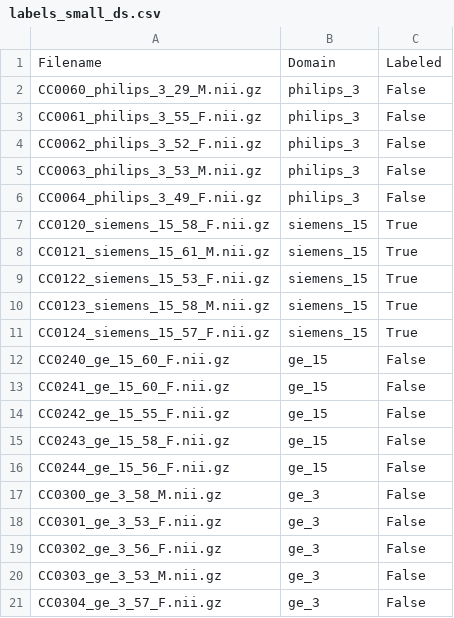
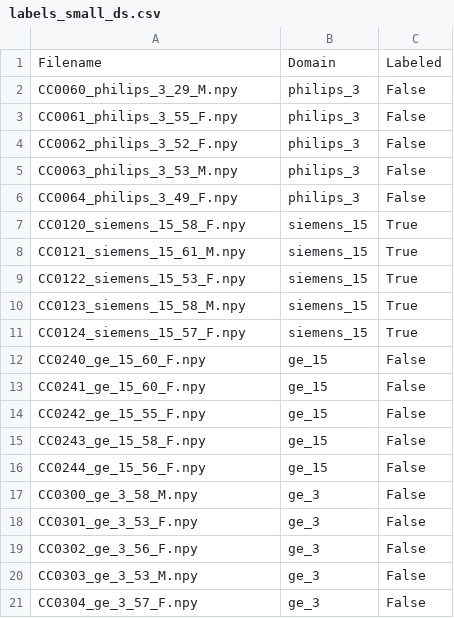
Before and after one commit to zaaabik/SkolBrainet, a CSV file: labels_small_ds.csv, drawn as a sheet.

```diff
--- a/labels_small_ds.csv
+++ b/labels_small_ds.csv
@@ -1,21 +1,21 @@
 Filename,Domain,Labeled
-CC0060_philips_3_29_M.nii.gz,philips_3,False
-CC0061_philips_3_55_F.nii.gz,philips_3,False
-CC0062_philips_3_52_F.nii.gz,philips_3,False
-CC0063_philips_3_53_M.nii.gz,philips_3,False
-CC0064_philips_3_49_F.nii.gz,philips_3,False
-CC0120_siemens_15_58_F.nii.gz,siemens_15,True
-CC0121_siemens_15_61_M.nii.gz,siemens_15,True
-CC0122_siemens_15_53_F.nii.gz,siemens_15,True
-CC0123_siemens_15_58_M.nii.gz,siemens_15,True
-CC0124_siemens_15_57_F.nii.gz,siemens_15,True
-CC0240_ge_15_60_F.nii.gz,ge_15,False
-CC0241_ge_15_60_F.nii.gz,ge_15,False
-CC0242_ge_15_55_F.nii.gz,ge_15,False
-CC0243_ge_15_58_F.nii.gz,ge_15,False
-CC0244_ge_15_56_F.nii.gz,ge_15,False
-CC0300_ge_3_58_M.nii.gz,ge_3,False
-CC0301_ge_3_53_F.nii.gz,ge_3,False
-CC0302_ge_3_56_F.nii.gz,ge_3,False
-CC0303_ge_3_53_M.nii.gz,ge_3,False
-CC0304_ge_3_57_F.nii.gz,ge_3,False
+CC0060_philips_3_29_M.npy,philips_3,False
+CC0061_philips_3_55_F.npy,philips_3,False
+CC0062_philips_3_52_F.npy,philips_3,False
+CC0063_philips_3_53_M.npy,philips_3,False
+CC0064_philips_3_49_F.npy,philips_3,False
+CC0120_siemens_15_58_F.npy,siemens_15,True
+CC0121_siemens_15_61_M.npy,siemens_15,True
+CC0122_siemens_15_53_F.npy,siemens_15,True
+CC0123_siemens_15_58_M.npy,siemens_15,True
+CC0124_siemens_15_57_F.npy,siemens_15,True
+CC0240_ge_15_60_F.npy,ge_15,False
+CC0241_ge_15_60_F.npy,ge_15,False
+CC0242_ge_15_55_F.npy,ge_15,False
+CC0243_ge_15_58_F.npy,ge_15,False
+CC0244_ge_15_56_F.npy,ge_15,False
+CC0300_ge_3_58_M.npy,ge_3,False
+CC0301_ge_3_53_F.npy,ge_3,False
+CC0302_ge_3_56_F.npy,ge_3,False
+CC0303_ge_3_53_M.npy,ge_3,False
+CC0304_ge_3_57_F.npy,ge_3,False
```
Also changed, not shown: 1 other file.
